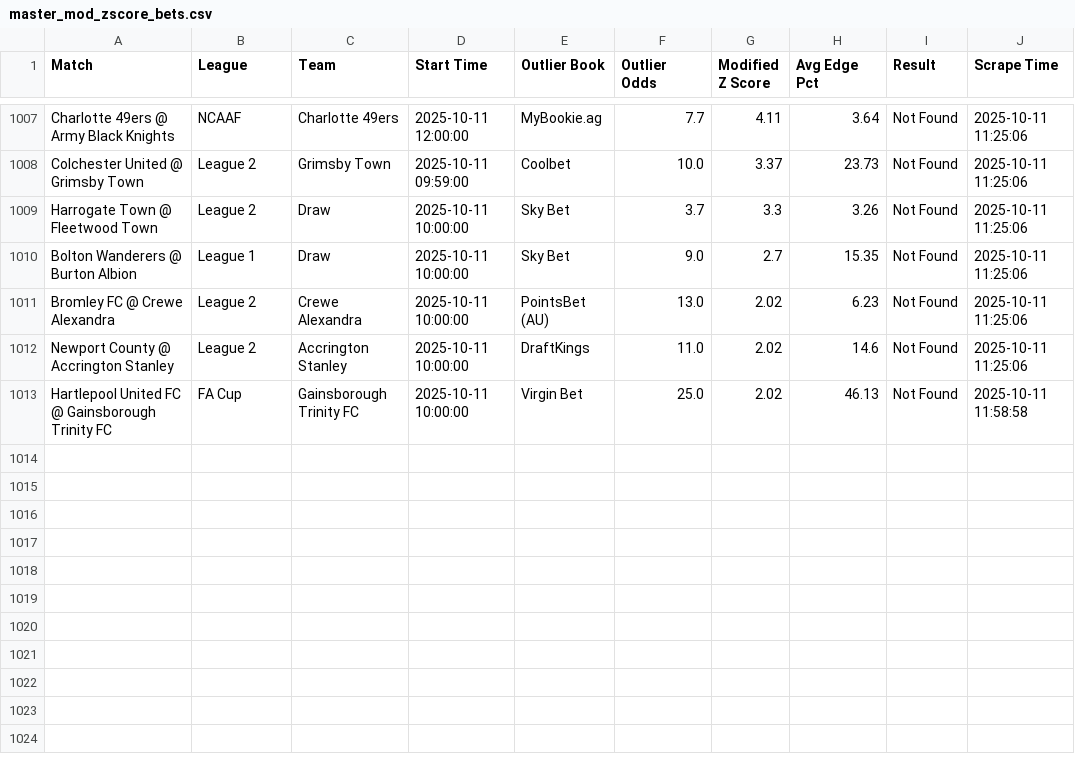
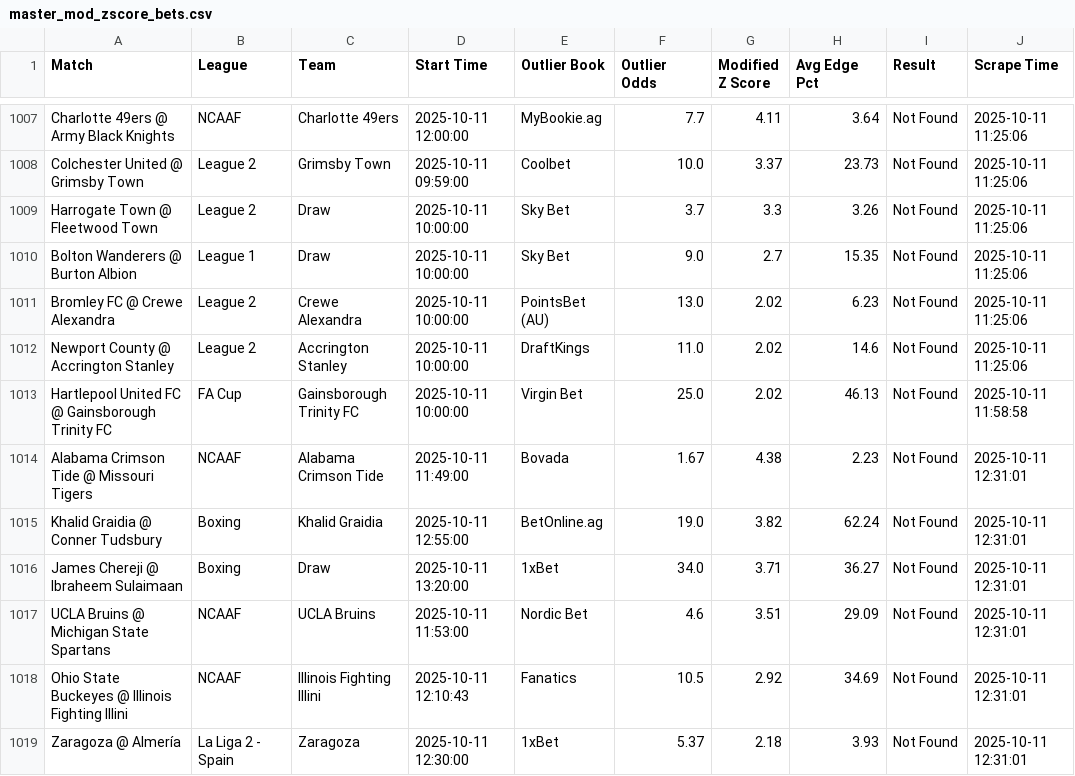
Before and after one commit to aqsmith02/paper-betting-tracker, a CSV file: codebase/data/master_mod_zscore_bets.csv, drawn as a sheet; only a part is shown, gaps mark what is left out.

```diff
--- a/codebase/data/master_mod_zscore_bets.csv
+++ b/codebase/data/master_mod_zscore_bets.csv
@@ -1013 +1013,7 @@ Newport County @ Accrington Stanley,League 2,Accrington Stanley,2025-10-11 10:00
 Hartlepool United FC @ Gainsborough Trinity FC,FA Cup,Gainsborough Trinity FC,2025-10-11 10:00:00,Virgin Bet,25.0,2.02,46.13,Not Found,2025-10-11 11:58:58
+Alabama Crimson Tide @ Missouri Tigers,NCAAF,Alabama Crimson Tide,2025-10-11 11:49:00,Bovada,1.67,4.38,2.23,Not Found,2025-10-11 12:31:01
+Khalid Graidia @ Conner Tudsbury,Boxing,Khalid Graidia,2025-10-11 12:55:00,BetOnline.ag,19.0,3.82,62.24,Not Found,2025-10-11 12:31:01
+James Chereji @ Ibraheem Sulaimaan,Boxing,Draw,2025-10-11 13:20:00,1xBet,34.0,3.71,36.27,Not Found,2025-10-11 12:31:01
+UCLA Bruins @ Michigan State Spartans,NCAAF,UCLA Bruins,2025-10-11 11:53:00,Nordic Bet,4.6,3.51,29.09,Not Found,2025-10-11 12:31:01
+Ohio State Buckeyes @ Illinois Fighting Illini,NCAAF,Illinois Fighting Illini,2025-10-11 12:10:43,Fanatics,10.5,2.92,34.69,Not Found,2025-10-11 12:31:01
+Zaragoza @ Almería,La Liga 2 - Spain,Zaragoza,2025-10-11 12:30:00,1xBet,5.37,2.18,3.93,Not Found,2025-10-11 12:31:01
```
Also changed, not shown: codebase/data/master_avg_bets.csv, codebase/data/master_avg_full.csv, 7 other files.
